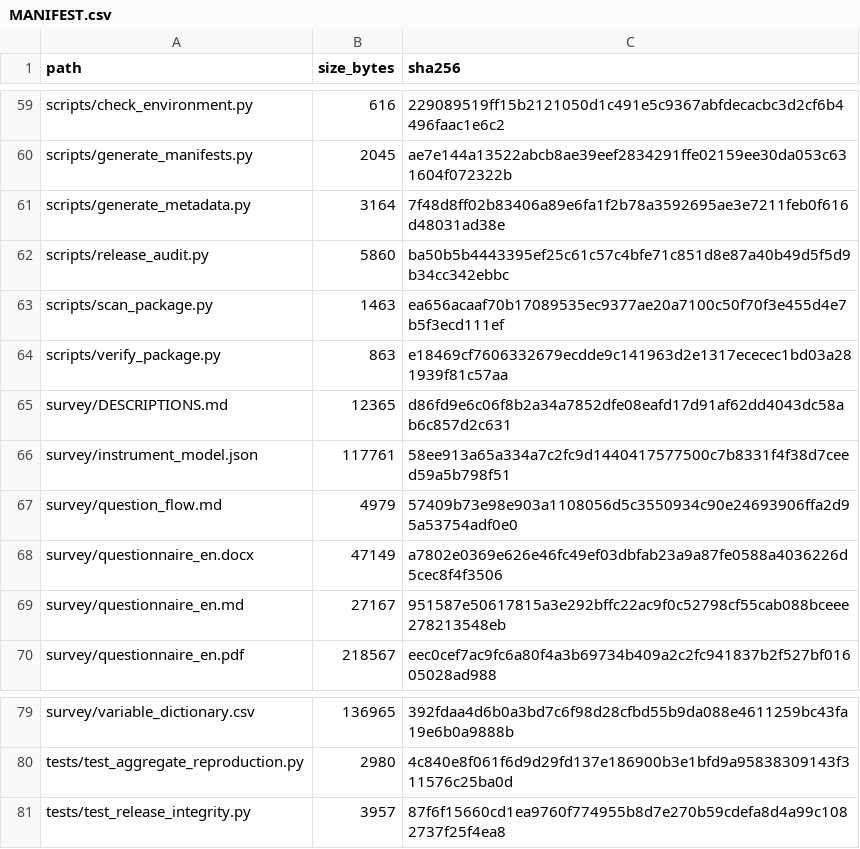
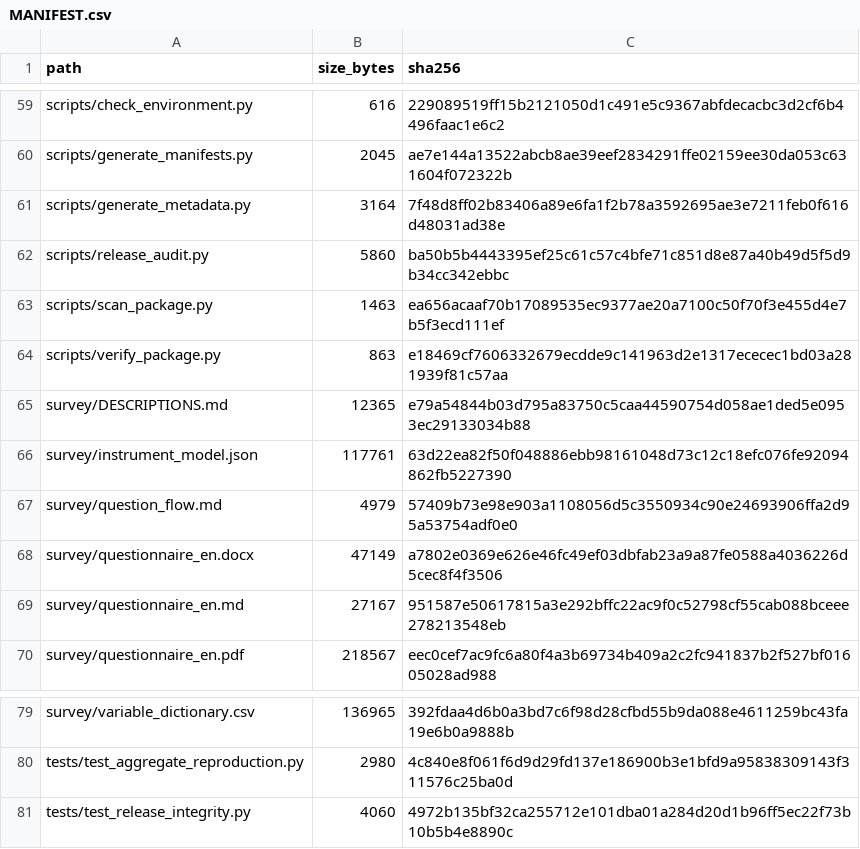
Before and after one commit to antonioclim/ai-romania-sme-digital-restructuring, a CSV file: MANIFEST.csv, drawn as a sheet; only a part is shown, gaps mark what is left out; the diff covers the shown part only.

```diff
--- a/MANIFEST.csv
+++ b/MANIFEST.csv
@@ -64,4 +64,4 @@ scripts/scan_package.py,1463,ea656acaaf70b17089535ec9377ae20a7100c50f70f3e455d4e
 scripts/verify_package.py,863,e18469cf7606332679ecdde9c141963d2e1317ececec1bd03a281939f81c57aa
-survey/DESCRIPTIONS.md,12365,d86fd9e6c06f8b2a34a7852dfe08eafd17d91af62dd4043dc58ab6c857d2c631
-survey/instrument_model.json,117761,58ee913a65a334a7c2fc9d1440417577500c7b8331f4f38d7ceed59a5b798f51
+survey/DESCRIPTIONS.md,12365,e79a54844b03d795a83750c5caa44590754d058ae1ded5e0953ec29133034b88
+survey/instrument_model.json,117761,63d22ea82f50f048886ebb98161048d73c12c18efc076fe92094862fb5227390
 survey/question_flow.md,4979,57409b73e98e903a1108056d5c3550934c90e24693906ffa2d95a53754adf0e0
@@ -80,2 +80,2 @@ survey/variable_dictionary.csv,136965,392fdaa4d6b0a3bd7c6f98d28cfbd55b9da088e461
 tests/test_aggregate_reproduction.py,2980,4c840e8f061f6d9d29fd137e186900b3e1bfd9a95838309143f311576c25ba0d
-tests/test_release_integrity.py,3957,87f6f15660cd1ea9760f774955b8d7e270b59cdefa8d4a99c1082737f25f4ea8
+tests/test_release_integrity.py,4060,4972b135bf32ca255712e101dba01a284d20d1b96ff5ec22f73b10b5b4e8890c
```
Also changed, not shown: 17 edited cells elsewhere in this file, 14 other files.
